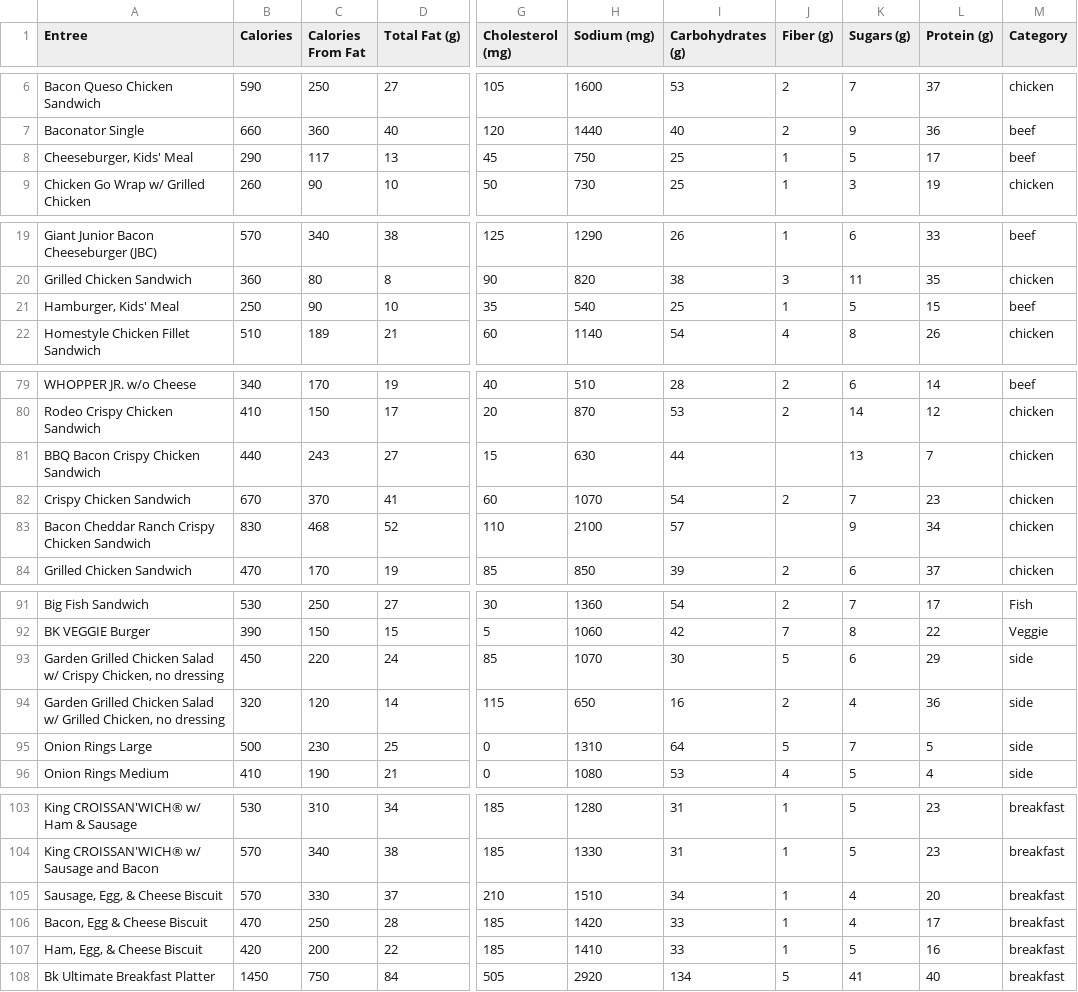
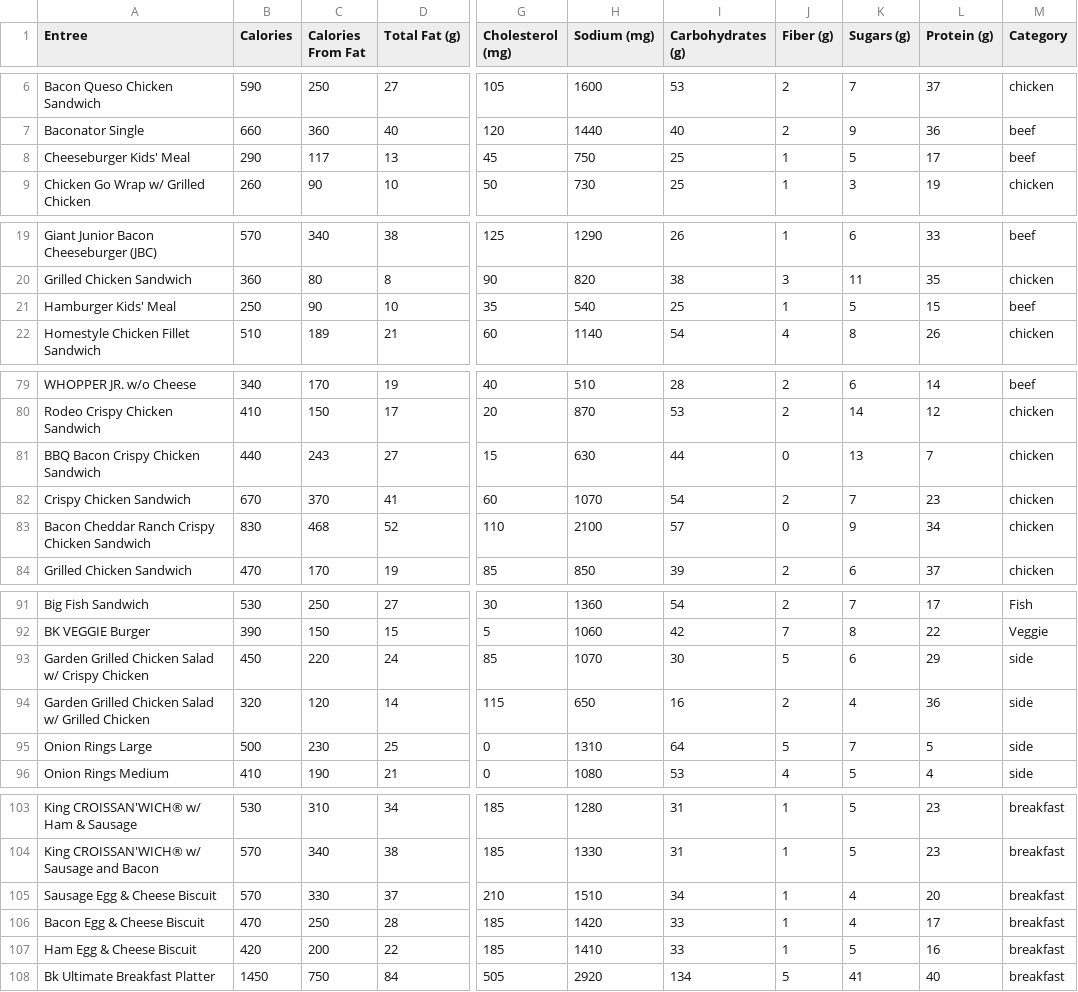
Before and after one commit to sooyoungma/recipe-calorie-info, a CSV file: project/nutritioninfo.csv, drawn as a sheet; only a part is shown, gaps mark what is left out; the diff covers the shown part only; the diff names each change by its address in the sheet, - before the commit and + after, or states it on an @@ line.

```diff
--- a/project/nutritioninfo.csv
+++ b/project/nutritioninfo.csv
-A8 (Entree): Cheeseburger, Kids' Meal
+A8 (Entree): Cheeseburger Kids' Meal
-A21 (Entree): Hamburger, Kids' Meal
+A21 (Entree): Hamburger Kids' Meal
-J81 (Fiber (g)): (empty)
+J81 (Fiber (g)): 0
-J83 (Fiber (g)): (empty)
+J83 (Fiber (g)): 0
-A93 (Entree): …w/ Crispy Chicken, no dressing
+A93 (Entree): …w/ Crispy Chicken
-A94 (Entree): …w/ Grilled Chicken, no dressing
+A94 (Entree): …w/ Grilled Chicken
-A105 (Entree): Sausage, Egg, & Cheese Biscuit
+A105 (Entree): Sausage Egg & Cheese Biscuit
-A106 (Entree): Bacon, Egg & Cheese Biscuit
+A106 (Entree): Bacon Egg & Cheese Biscuit
-A107 (Entree): Ham, Egg, & Cheese Biscuit
+A107 (Entree): Ham Egg & Cheese Biscuit
```
Also changed, not shown: 12 edited cells elsewhere in this file, 35 other files.
